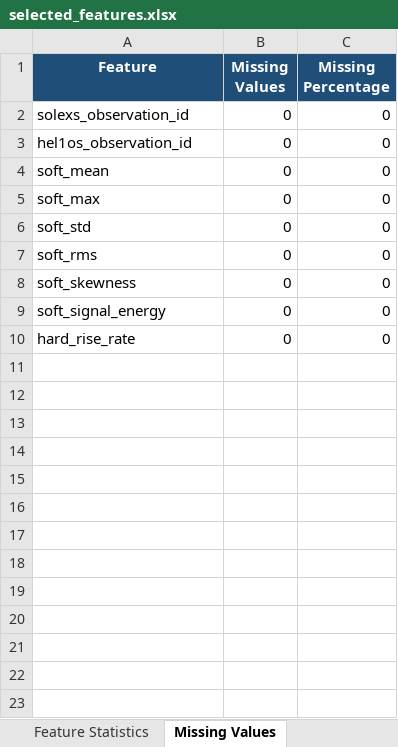
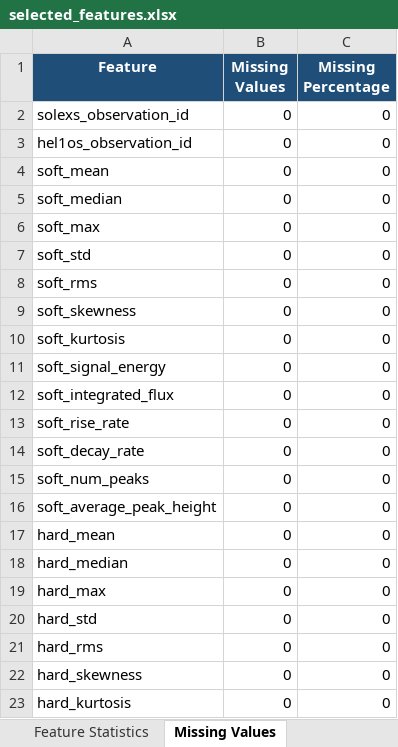
Before and after one commit to leaderofARS/helioforge-ai, an Excel workbook: data/features/selected_features.xlsx, sheet Missing Values, drawn as a sheet; only a part is shown; the shorter side is filled out with more unchanged rows; values as stored, in another font and other column widths than the file's, no borders; the diff covers the shown part only; the diff names each change by its address in the sheet, - before the commit and + after, or states it on an @@ line.

```diff
--- a/data/features/selected_features.xlsx (sheet Missing Values)
+++ b/data/features/selected_features.xlsx (sheet Missing Values)
+row 5: soft_median | 0 | 0
+row 10: soft_kurtosis | 0 | 0
+row 12: soft_integrated_flux | 0 | 0
+row 13: soft_rise_rate | 0 | 0
+row 14: soft_decay_rate | 0 | 0
+row 15: soft_num_peaks | 0 | 0
+row 16: soft_average_peak_height | 0 | 0
+row 17: hard_mean | 0 | 0
+row 18: hard_median | 0 | 0
+row 19: hard_max | 0 | 0
+row 20: hard_std | 0 | 0
+row 21: hard_rms | 0 | 0
+row 22: hard_skewness | 0 | 0
+row 23: hard_kurtosis | 0 | 0
```
Also changed, not shown: 58 added rows elsewhere in this sheet, sheet Correlation Matrix, sheet All Features, sheet Feature Statistics, sheet Metadata, sheet Dataset Summary, 44 other files.
